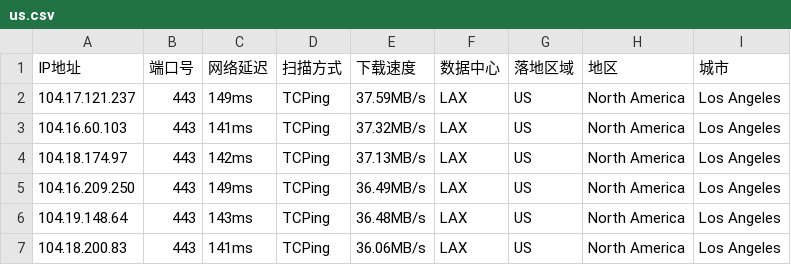
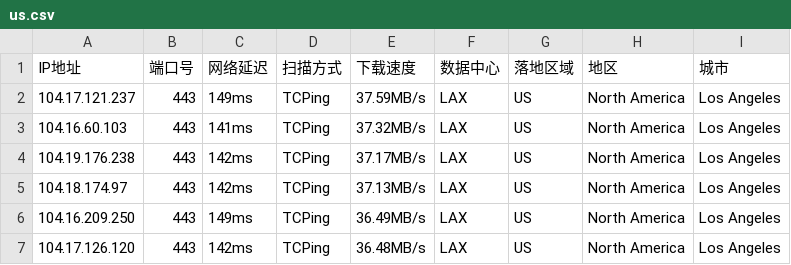
Before and after one commit to arbulin/auto-checkin, a CSV file: results/us.csv, drawn as a sheet.

Commit message:
cfdata:US_LAX lim6 dresults/us.csv

```diff
--- a/results/us.csv
+++ b/results/us.csv
@@ -3,5 +3,5 @@ IP地址,端口号,网络延迟,扫描方式,下载速度,数据中心,落地区
 104.16.60.103,443,141ms,TCPing,37.32MB/s,LAX,US,North America,Los Angeles
+104.19.176.238,443,142ms,TCPing,37.17MB/s,LAX,US,North America,Los Angeles
 104.18.174.97,443,142ms,TCPing,37.13MB/s,LAX,US,North America,Los Angeles
 104.16.209.250,443,149ms,TCPing,36.49MB/s,LAX,US,North America,Los Angeles
-104.19.148.64,443,143ms,TCPing,36.48MB/s,LAX,US,North America,Los Angeles
-104.18.200.83,443,141ms,TCPing,36.06MB/s,LAX,US,North America,Los Angeles
+104.17.126.120,443,142ms,TCPing,36.48MB/s,LAX,US,North America,Los Angeles
```
